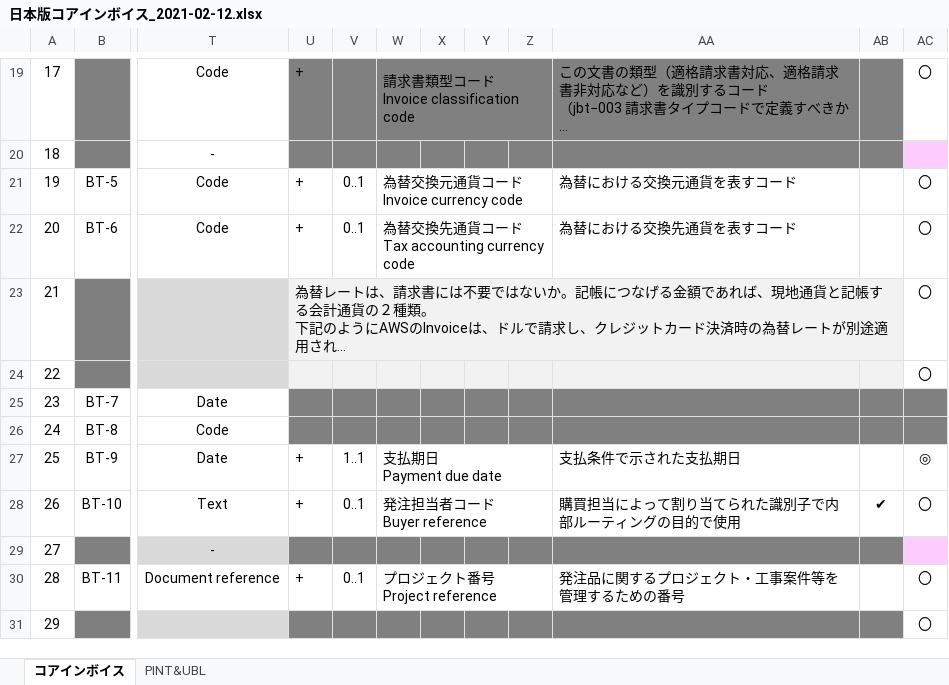
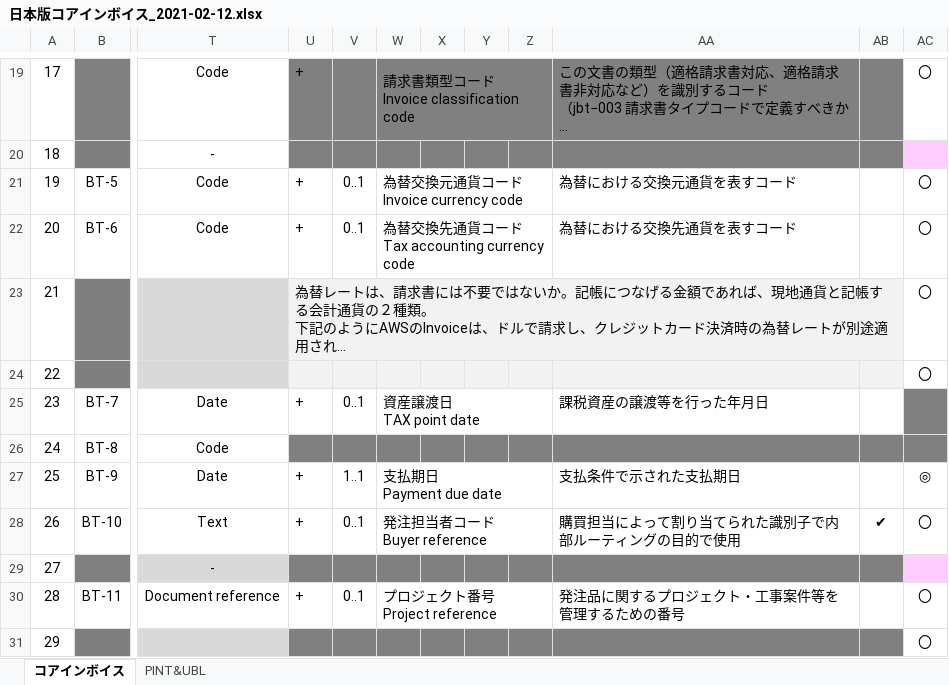
Before and after one commit to pontsoleil/EIPA, an Excel workbook: 日本版コアインボイス/日本版コアインボイス_2021-02-12.xlsx, sheet コアインボイス, drawn as a sheet; only a part is shown, gaps mark what is left out; long unchanged cells end in …; values as stored, in another font and other column widths than the file's, no borders; conditional formats not drawn; ↵ is a line break in a cell; the diff names each change by its address in the sheet, - before the commit and + after, or states it on an @@ line.

Commit message:
資産譲渡日TAX point date追加

```diff
--- a/日本版コアインボイス/日本版コアインボイス_2021-02-12.xlsx (sheet コアインボイス)
+++ b/日本版コアインボイス/日本版コアインボイス_2021-02-12.xlsx (sheet コアインボイス)
-U25: (empty)
+U25: +
-U25:AB25 fill: #808080
+U25:AB25 fill: none
-V25: (empty)
+V25: 0..1
-W25: (empty)
+W25: 資産譲渡日 ↵ TAX point date
+W25:Z25 merged
-AA25: (empty)
+AA25: 課税資産の譲渡等を行った年月日
```
Also changed, not shown: 日本版コアインボイス/国税庁Q&A_R2-09改訂2021-02-12.xlsx.
